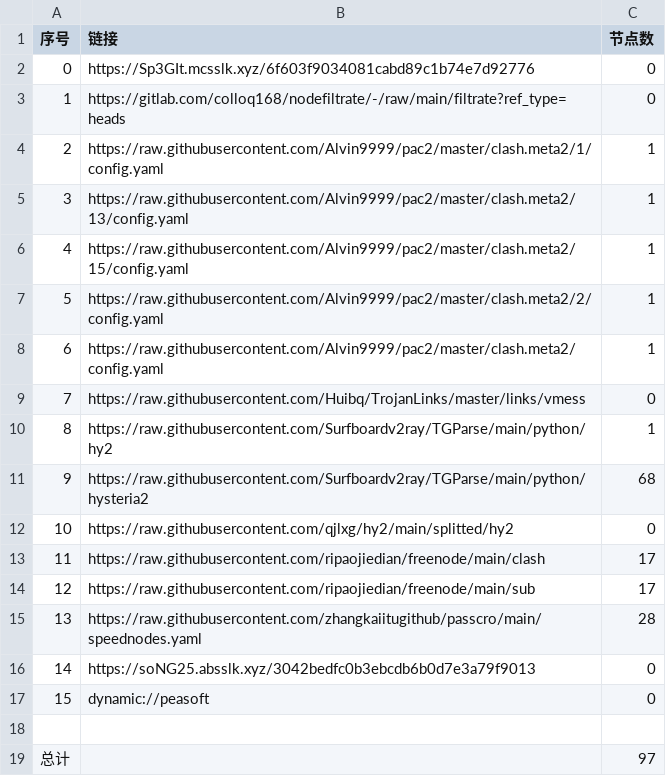
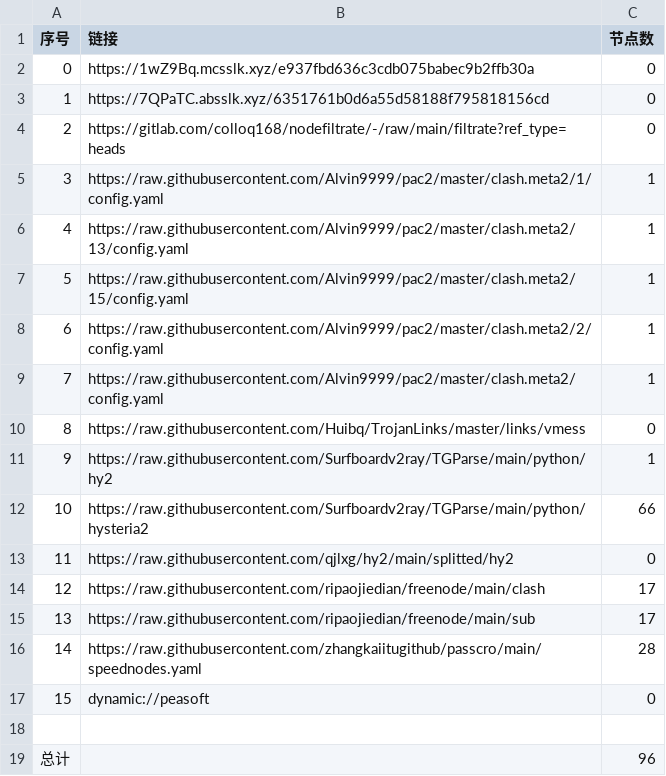
Before and after one commit to leo-qin815/AutoMergePublicNodes, a CSV file: list_result.csv, drawn as a sheet; removed rows and columns are numbered as before the commit, all else as after; the diff names each change by its address in the sheet, - before the commit and + after, or states it on an @@ line.

```diff
--- a/list_result.csv
+++ b/list_result.csv
-B2 (链接): https://Sp3GIt.mcsslk.xyz/6f603f9034081cabd89c1b74e7d92776
+B2 (链接): https://1wZ9Bq.mcsslk.xyz/e937fbd636c3cdb075babec9b2ffb30a
+row 3: 1 | https://7QPaTC.absslk.xyz/6351761b0d6a55d58188f795818156cd | 0
@@ column A (序号) renumbered between rows 4 and 16 @@
-C12 (节点数): 68
+C12 (节点数): 66
-row 16: 14 | https://soNG25.absslk.xyz/3042bedfc0b3ebcdb6b0d7e3a79f9013 | 0
-C19 (节点数): 97
+C19 (节点数): 96
```
Also changed, not shown: 22 other files.
